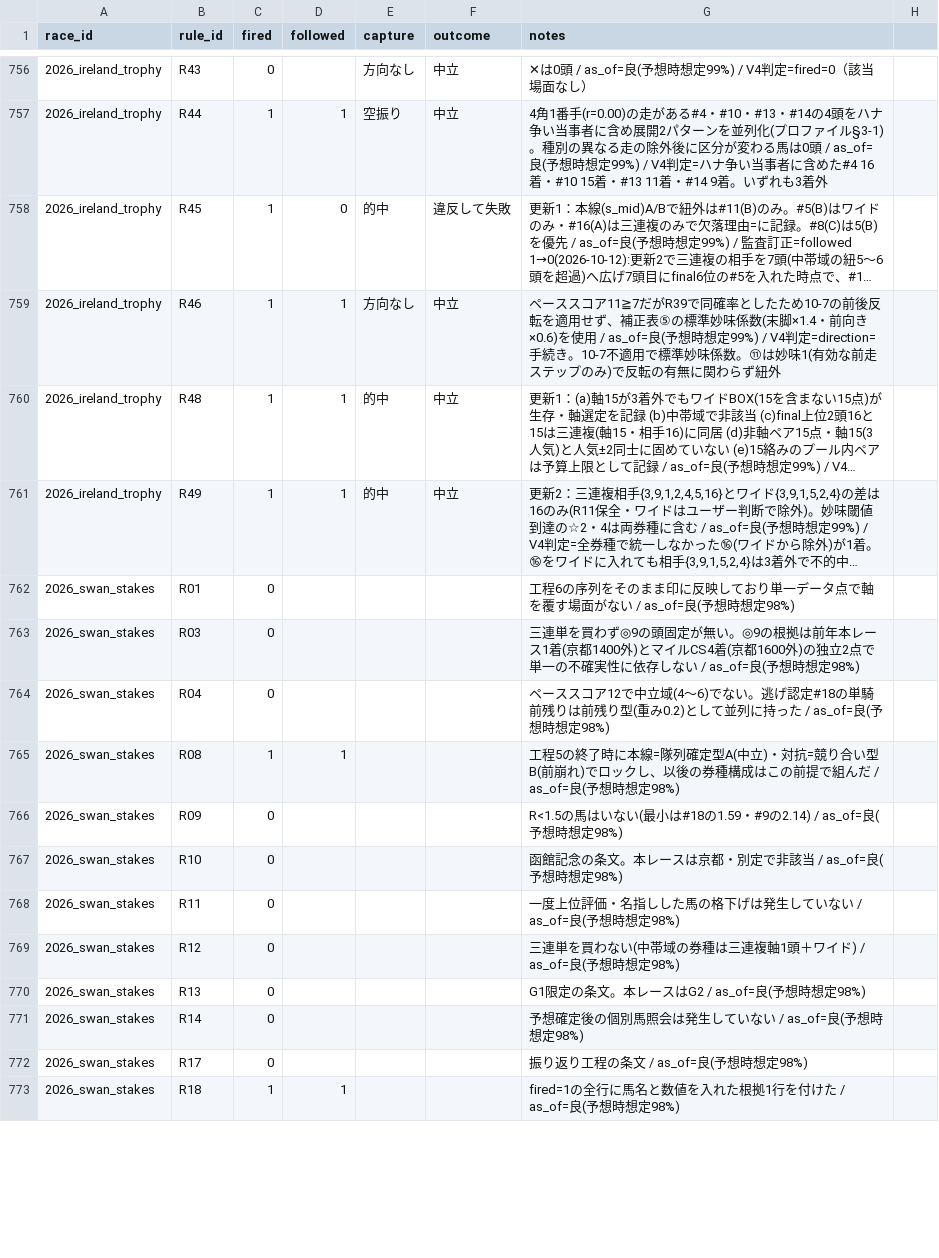
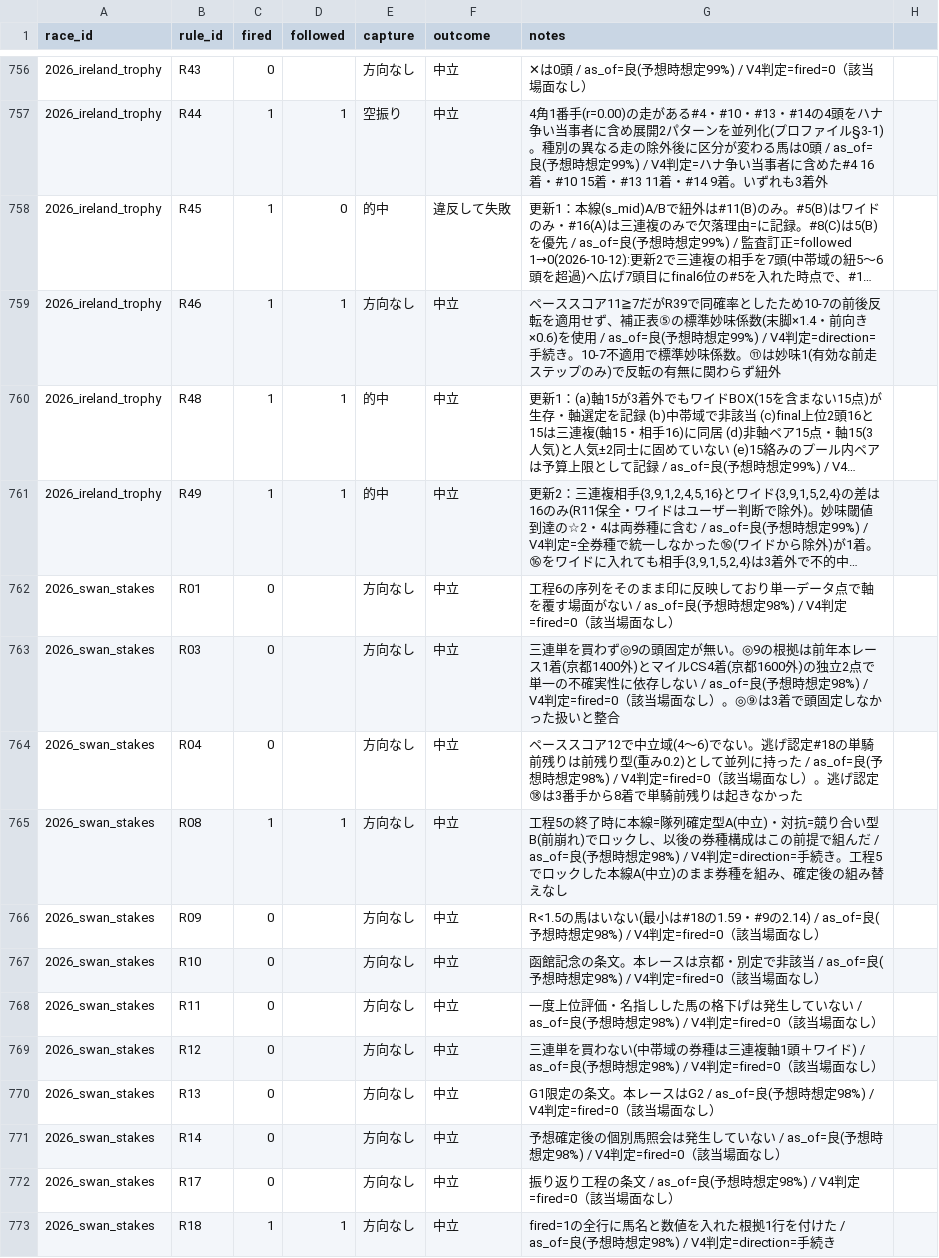
Before and after one commit to Atoyr/keiba, a CSV file: log/rule_fires.csv, drawn as a sheet; only a part is shown, gaps mark what is left out; long unchanged cells end in …; the diff covers the shown part only; the diff names each change by its address in the sheet, - before the commit and + after, or states it on an @@ line.

```diff
--- a/log/rule_fires.csv
+++ b/log/rule_fires.csv
-E762:E773 (capture): (empty)
+E762:E773 (capture): 方向なし
-F762:F773 (outcome): (empty)
+F762:F773 (outcome): 中立
-G762 (notes): …時想定98%)
+G762 (notes): …時想定98%) / V4判定=fired=0（該当場面なし）
-G763 (notes): …時想定98%)
+G763 (notes): …時想定98%) / V4判定=fired=0（該当場面なし）。◎⑨は3着で頭固定しなかった扱いと整合
-G764 (notes): …時想定98%)
+G764 (notes): …時想定98%) / V4判定=fired=0（該当場面なし）。逃げ認定⑱は3番手から8着で単騎前残りは起きなかった
-G765 (notes): …時想定98%)
+G765 (notes): …時想定98%) / V4判定=direction=手続き。工程5でロックした本線A(中立)のまま券種を組み、確定後の組み替えなし
-G766 (notes): …時想定98%)
+G766 (notes): …時想定98%) / V4判定=fired=0（該当場面なし）
-G767 (notes): …時想定98%)
+G767 (notes): …時想定98%) / V4判定=fired=0（該当場面なし）
-G768 (notes): …時想定98%)
+G768 (notes): …時想定98%) / V4判定=fired=0（該当場面なし）
-G769 (notes): …時想定98%)
+G769 (notes): …時想定98%) / V4判定=fired=0（該当場面なし）
-G770 (notes): …時想定98%)
+G770 (notes): …時想定98%) / V4判定=fired=0（該当場面なし）
-G771 (notes): …時想定98%)
+G771 (notes): …時想定98%) / V4判定=fired=0（該当場面なし）
-G772 (notes): 振り返り工程の条文 / as_of=良(予想時想定98%)
+G772 (notes): 振り返り工程の条文 / as_of=良(予想時想定98%) / V4判定=fired=0（該当場面なし）
-G773 (notes): …時想定98%)
+G773 (notes): …時想定98%) / V4判定=direction=手続き
```
Also changed, not shown: 63 edited cells elsewhere in this file, log/bets.csv, log/predictions.csv, 4 other files.
